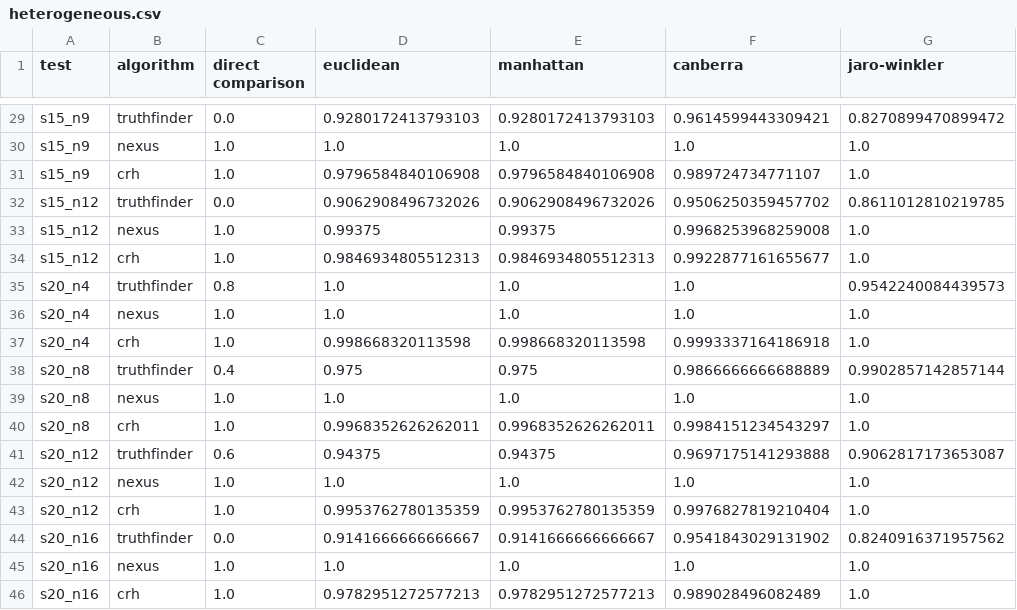
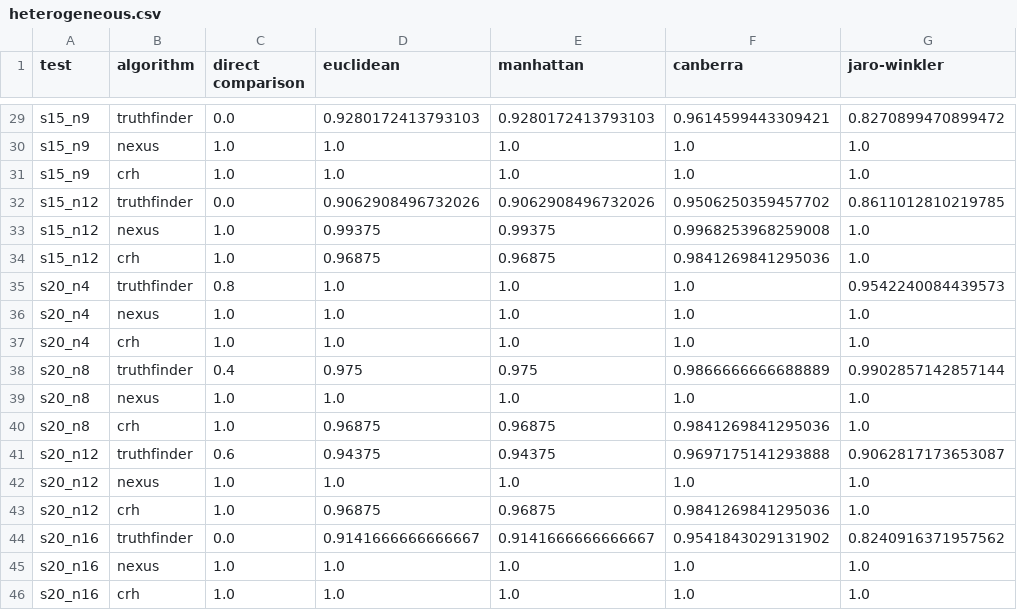
Before and after one commit to ribeiropdiogo/nexus-testbed, a CSV file: stats/csv/heterogeneous.csv, drawn as a sheet; only a part is shown, gaps mark what is left out; the diff covers the shown part only; the diff names each change by its address in the sheet, - before the commit and + after, or states it on an @@ line.

```diff
--- a/stats/csv/heterogeneous.csv
+++ b/stats/csv/heterogeneous.csv
-D31 (euclidean): 0.9796584840106908
+D31 (euclidean): 1.0
-E31 (manhattan): 0.9796584840106908
+E31 (manhattan): 1.0
-F31 (canberra): 0.989724734771107
+F31 (canberra): 1.0
-D34 (euclidean): 0.9846934805512313
+D34 (euclidean): 0.96875
-E34 (manhattan): 0.9846934805512313
+E34 (manhattan): 0.96875
-F34 (canberra): 0.9922877161655677
+F34 (canberra): 0.9841269841295036
-D37 (euclidean): 0.998668320113598
+D37 (euclidean): 1.0
-E37 (manhattan): 0.998668320113598
+E37 (manhattan): 1.0
-F37 (canberra): 0.9993337164186918
+F37 (canberra): 1.0
-D40 (euclidean): 0.9968352626262011
+D40 (euclidean): 0.96875
-E40 (manhattan): 0.9968352626262011
+E40 (manhattan): 0.96875
-F40 (canberra): 0.9984151234543297
+F40 (canberra): 0.9841269841295036
-D43 (euclidean): 0.9953762780135359
+D43 (euclidean): 0.96875
-E43 (manhattan): 0.9953762780135359
+E43 (manhattan): 0.96875
-F43 (canberra): 0.9976827819210404
+F43 (canberra): 0.9841269841295036
-D46 (euclidean): 0.9782951272577213
+D46 (euclidean): 1.0
-E46 (manhattan): 0.9782951272577213
+E46 (manhattan): 1.0
-F46 (canberra): 0.989028496082489
+F46 (canberra): 1.0
```
Also changed, not shown: 27 edited cells elsewhere in this file, stats/csv/continuous.csv, 28 other files.
